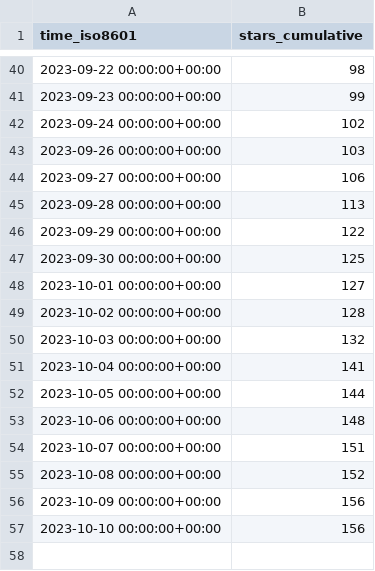
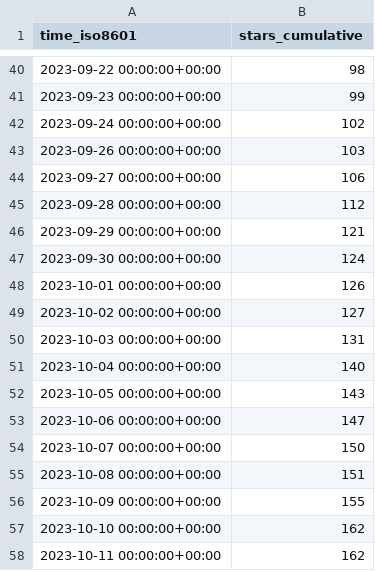
Before and after one commit to archit00sharma/superduperdb, a CSV file: SuperDuperDB/superduperdb/ghrs-data/stargazers.csv, drawn as a sheet; only a part is shown, gaps mark what is left out.

```diff
--- a/SuperDuperDB/superduperdb/ghrs-data/stargazers.csv
+++ b/SuperDuperDB/superduperdb/ghrs-data/stargazers.csv
@@ -44,14 +44,15 @@ time_iso8601,stars_cumulative
 2023-09-27 00:00:00+00:00,106
-2023-09-28 00:00:00+00:00,113
-2023-09-29 00:00:00+00:00,122
-2023-09-30 00:00:00+00:00,125
-2023-10-01 00:00:00+00:00,127
-2023-10-02 00:00:00+00:00,128
-2023-10-03 00:00:00+00:00,132
-2023-10-04 00:00:00+00:00,141
-2023-10-05 00:00:00+00:00,144
-2023-10-06 00:00:00+00:00,148
-2023-10-07 00:00:00+00:00,151
-2023-10-08 00:00:00+00:00,152
-2023-10-09 00:00:00+00:00,156
-2023-10-10 00:00:00+00:00,156
+2023-09-28 00:00:00+00:00,112
+2023-09-29 00:00:00+00:00,121
+2023-09-30 00:00:00+00:00,124
+2023-10-01 00:00:00+00:00,126
+2023-10-02 00:00:00+00:00,127
+2023-10-03 00:00:00+00:00,131
+2023-10-04 00:00:00+00:00,140
+2023-10-05 00:00:00+00:00,143
+2023-10-06 00:00:00+00:00,147
+2023-10-07 00:00:00+00:00,150
+2023-10-08 00:00:00+00:00,151
+2023-10-09 00:00:00+00:00,155
+2023-10-10 00:00:00+00:00,162
+2023-10-11 00:00:00+00:00,162
```
